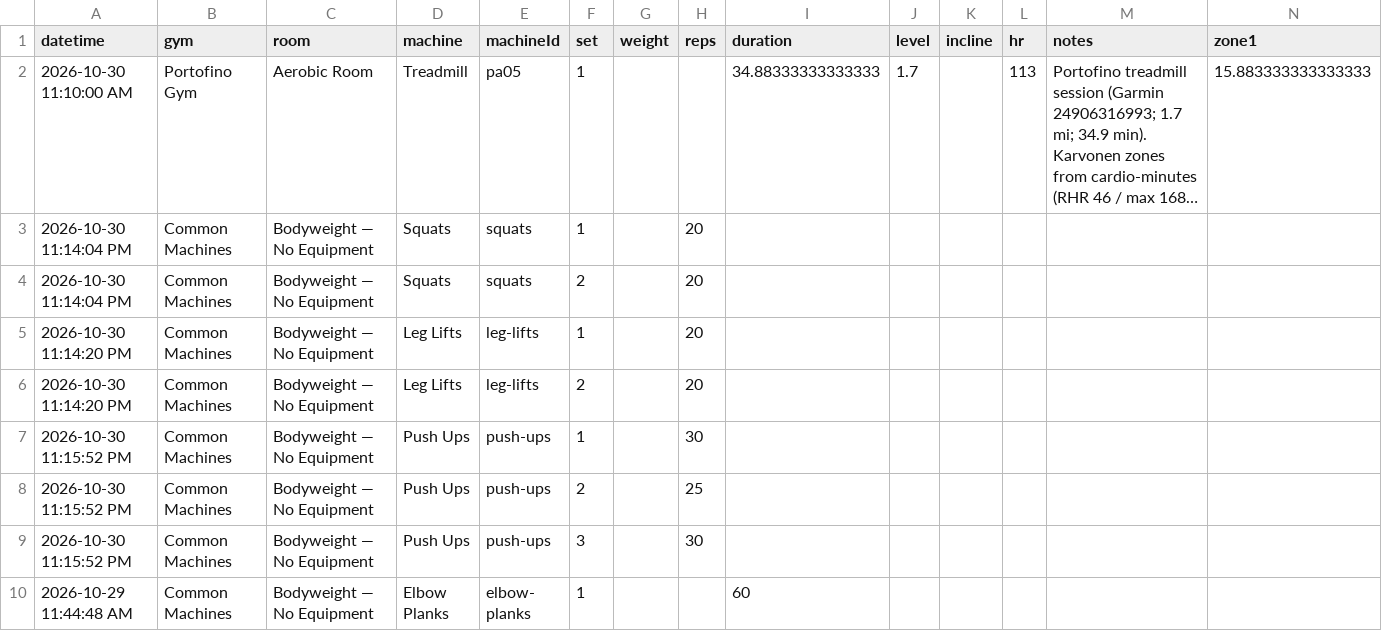
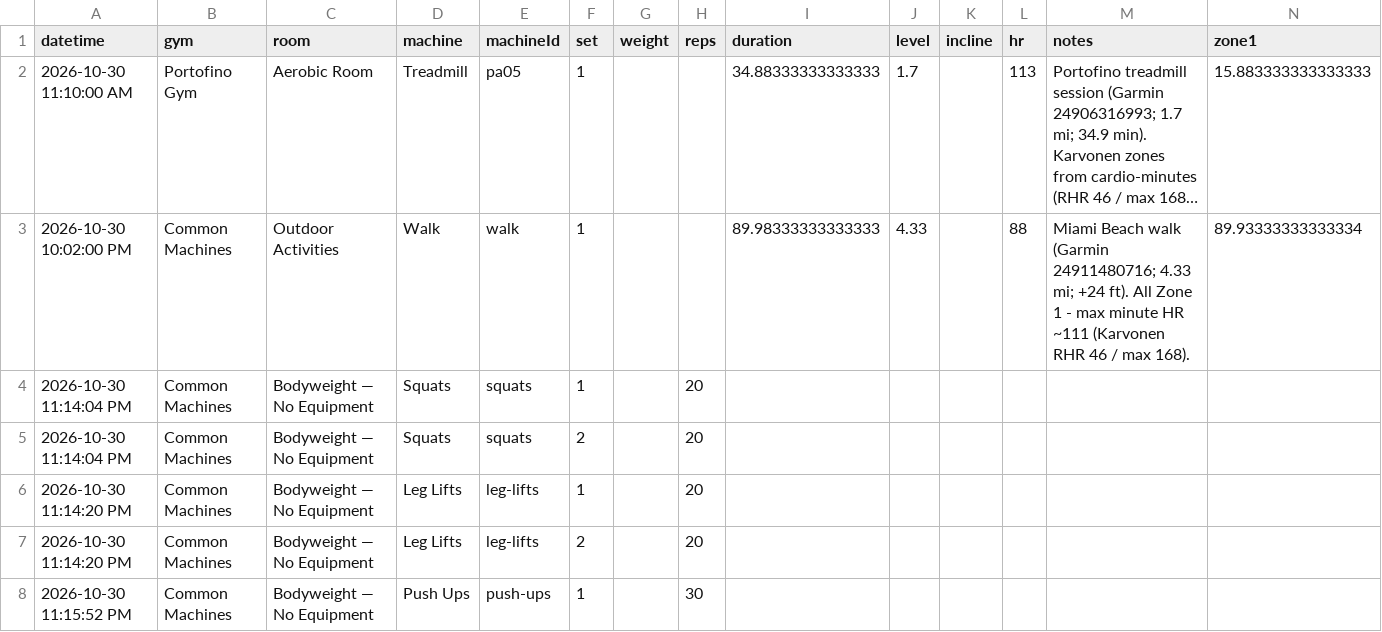
Before and after one commit to jaschro/logtrim, a CSV file: workout-log.csv, drawn as a sheet; only a part is shown; the shorter side is filled out with more unchanged rows; long unchanged cells end in …; rows hold the shown columns only; the diff names each change by its address in the sheet, - before the commit and + after, or states it on an @@ line.

```diff
--- a/workout-log.csv
+++ b/workout-log.csv
+row 3: 2026-10-30 10:02:00 PM | Common Machines | Outdoor Activities | Walk | walk | 1 |  |  | 89.98333333333333 | 4.33 |  | 88 | Miami Beach walk (Garmin 24911480716; 4.33 mi; +24 ft). All Zone 1 - max minute HR ~111 (Karvonen RHR 46 / max 168). | 89.93333333333334
```
Also changed, not shown: 1 other file.
